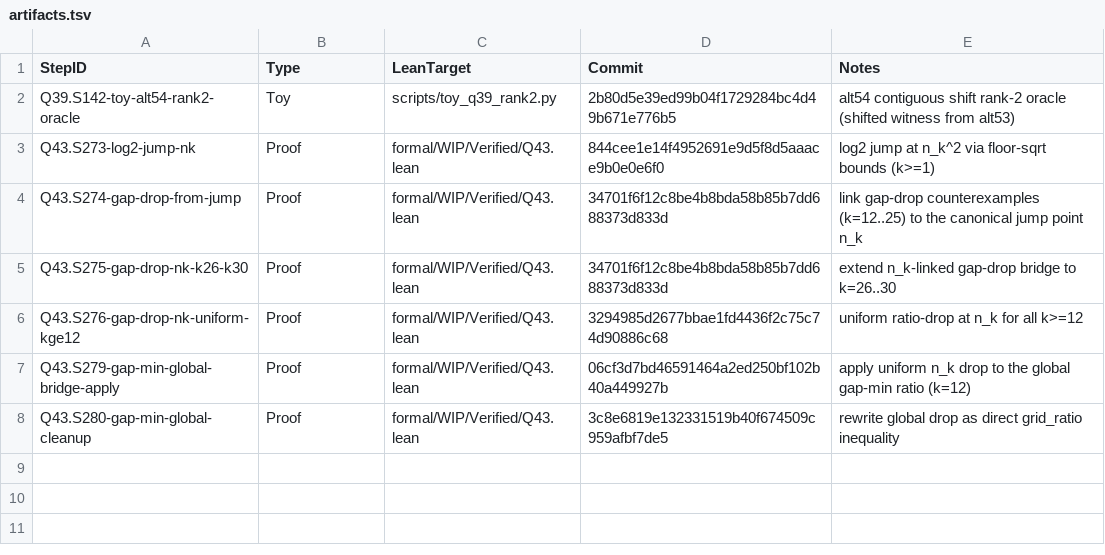
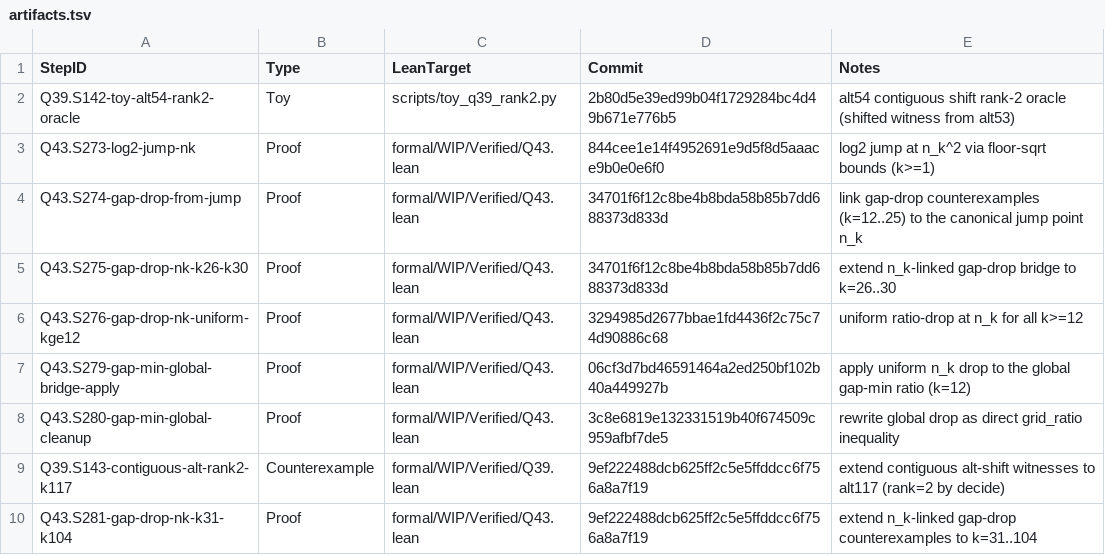
Before and after one commit to Xopoko/Experiment-26_P_vs_NP, a TSV file: docs/artifacts.tsv, drawn as a sheet; the diff names each change by its address in the sheet, - before the commit and + after, or states it on an @@ line.

Commit message:
docs: sync Q39/Q43 status and extend Q43 toy range

```diff
--- a/docs/artifacts.tsv
+++ b/docs/artifacts.tsv
+row 9: Q39.S143-contiguous-alt-rank2-k117 | Counterexample | formal/WIP/Verified/Q39.lean | 9ef222488dcb625ff2c5e5ffddcc6f756a8a7f19 | extend contiguous alt-shift witnesses to alt117 (rank=2 by decide)
+row 10: Q43.S281-gap-drop-nk-k31-k104 | Proof | formal/WIP/Verified/Q43.lean | 9ef222488dcb625ff2c5e5ffddcc6f756a8a7f19 | extend n_k-linked gap-drop counterexamples to k=31..104
```
Also changed, not shown: 3 other files.
